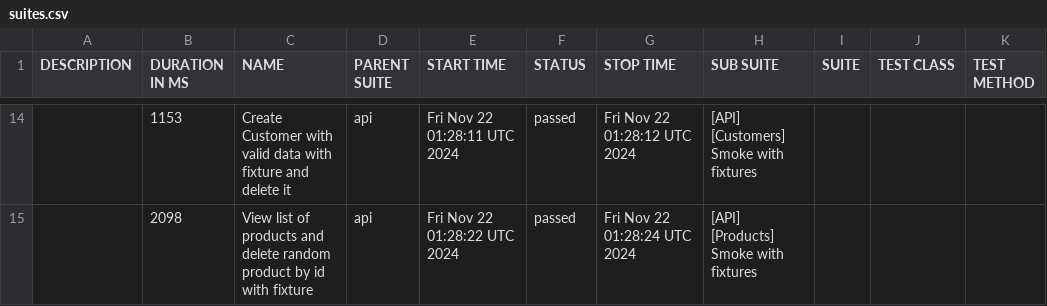
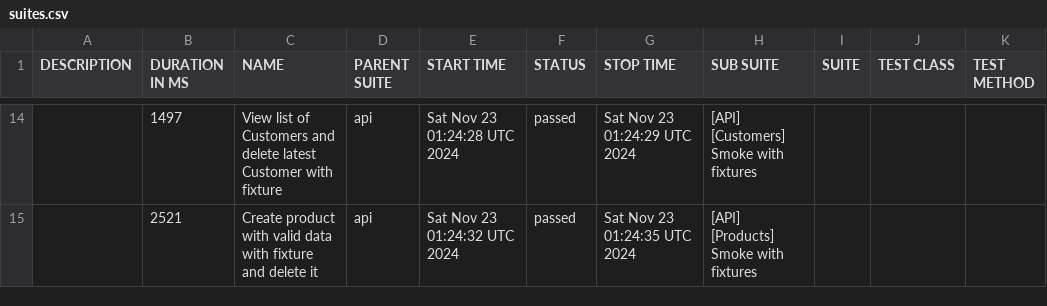
Before and after one commit to JackBlaaack/SalesPortalProject, a CSV file: allure-report/data/suites.csv, drawn as a sheet; only a part is shown, gaps mark what is left out; the diff covers the shown part only.

```diff
--- a/allure-report/data/suites.csv
+++ b/allure-report/data/suites.csv
@@ -14,2 +14,2 @@
-"","1153","Create Customer with valid data with fixture and delete it","api","Fri Nov 22 01:28:11 UTC 2024","passed","Fri Nov 22 01:28:12 UTC 2024","[API] [Customers] Smoke with fixtures","","",""
-"","2098","View list of products and delete random product by id with fixture","api","Fri Nov 22 01:28:22 UTC 2024","passed","Fri Nov 22 01:28:24 UTC 2024","[API] [Products] Smoke with fixtures","","",""
+"","1497","View list of Customers and delete latest Customer with fixture","api","Sat Nov 23 01:24:28 UTC 2024","passed","Sat Nov 23 01:24:29 UTC 2024","[API] [Customers] Smoke with fixtures","","",""
+"","2521","Create product with valid data with fixture and delete it","api","Sat Nov 23 01:24:32 UTC 2024","passed","Sat Nov 23 01:24:35 UTC 2024","[API] [Products] Smoke with fixtures","","",""
```
Also changed, not shown: 5 added rows, 5 removed rows and 25 edited cells elsewhere in this file, 54 other files.
